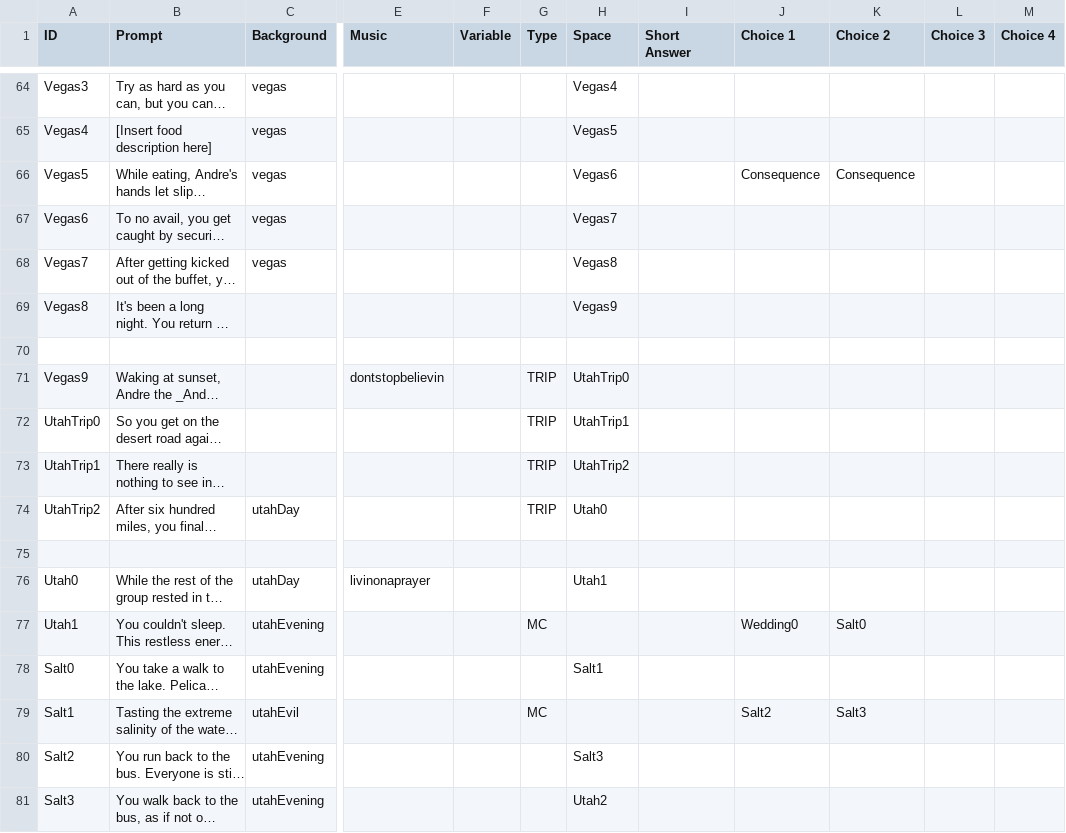
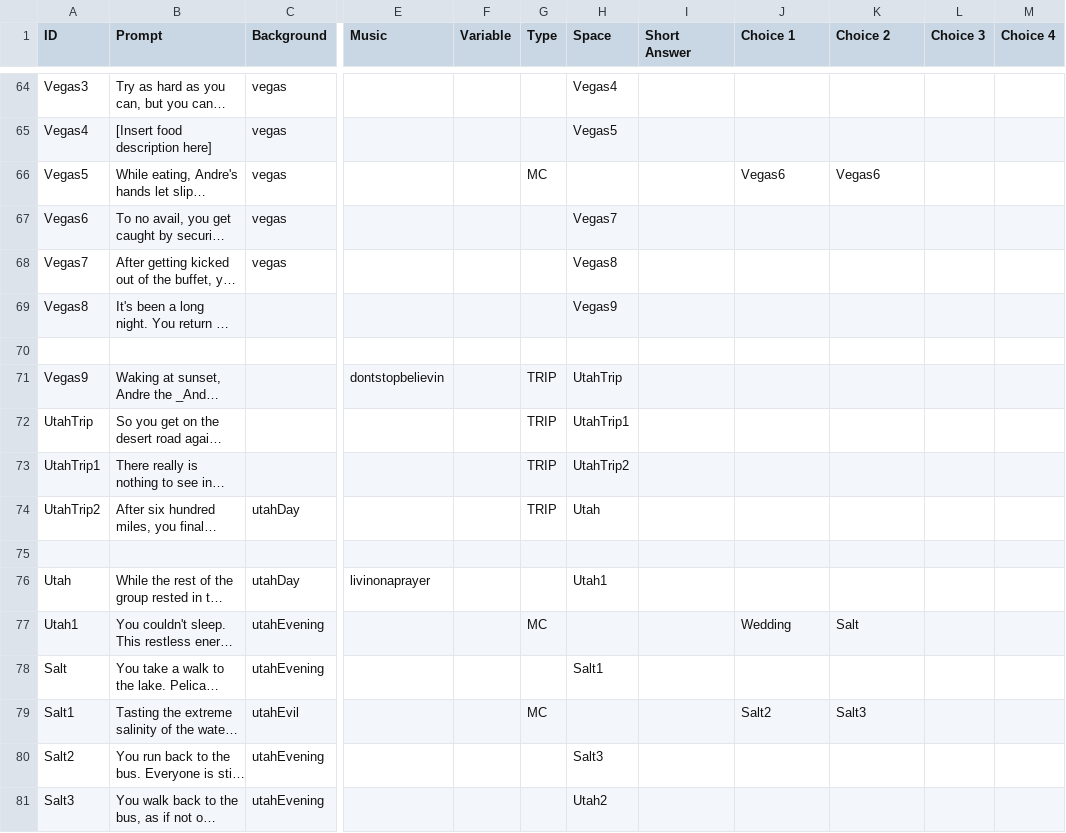
Before and after one commit to FlyOrBoom/muricantrails, a CSV file: story.csv, drawn as a sheet; only a part is shown, gaps mark what is left out; long unchanged cells end in …; the diff covers the shown part only; the diff names each change by its address in the sheet, - before the commit and + after, or states it on an @@ line.

```diff
--- a/story.csv
+++ b/story.csv
-G66 (Type): (empty)
+G66 (Type): MC
-H66 (Space): Vegas6
+H66 (Space): (empty)
-J66 (Choice 1): Consequence
+J66 (Choice 1): Vegas6
-K66 (Choice 2): Consequence
+K66 (Choice 2): Vegas6
-H71 (Space): UtahTrip0
+H71 (Space): UtahTrip
-A72 (ID): UtahTrip0
+A72 (ID): UtahTrip
-H74 (Space): Utah0
+H74 (Space): Utah
-A76 (ID): Utah0
+A76 (ID): Utah
-J77 (Choice 1): Wedding0
+J77 (Choice 1): Wedding
-K77 (Choice 2): Salt0
+K77 (Choice 2): Salt
-A78 (ID): Salt0
+A78 (ID): Salt
```
Also changed, not shown: 94 edited cells elsewhere in this file.
